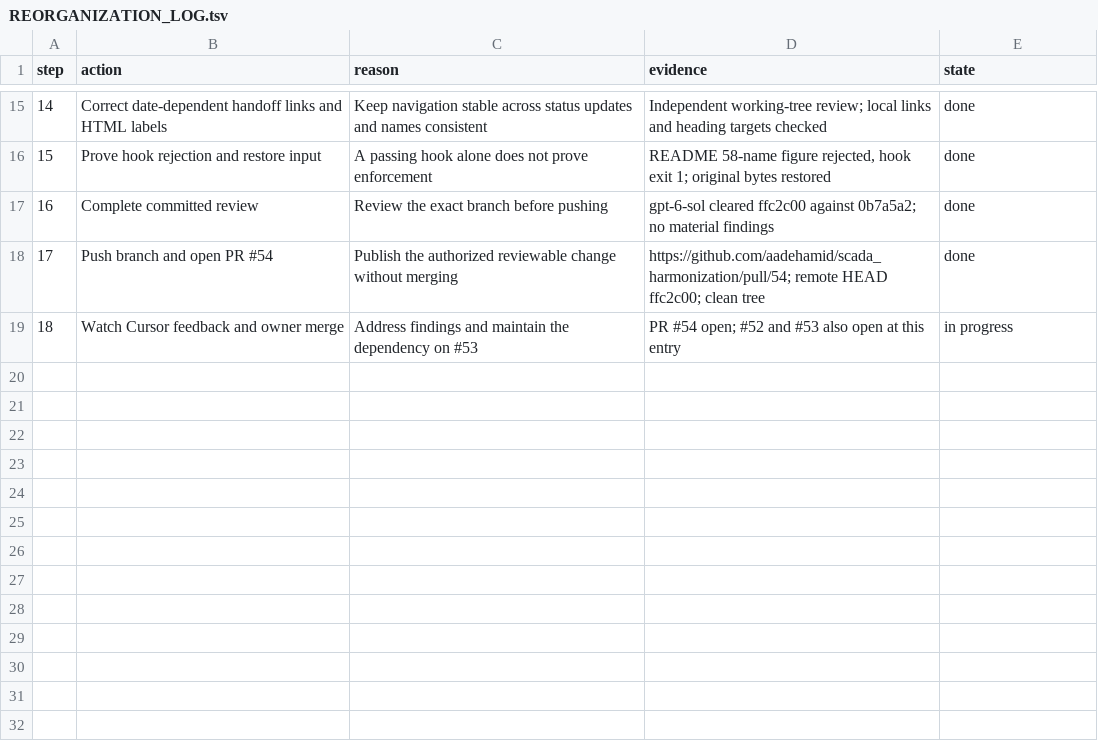
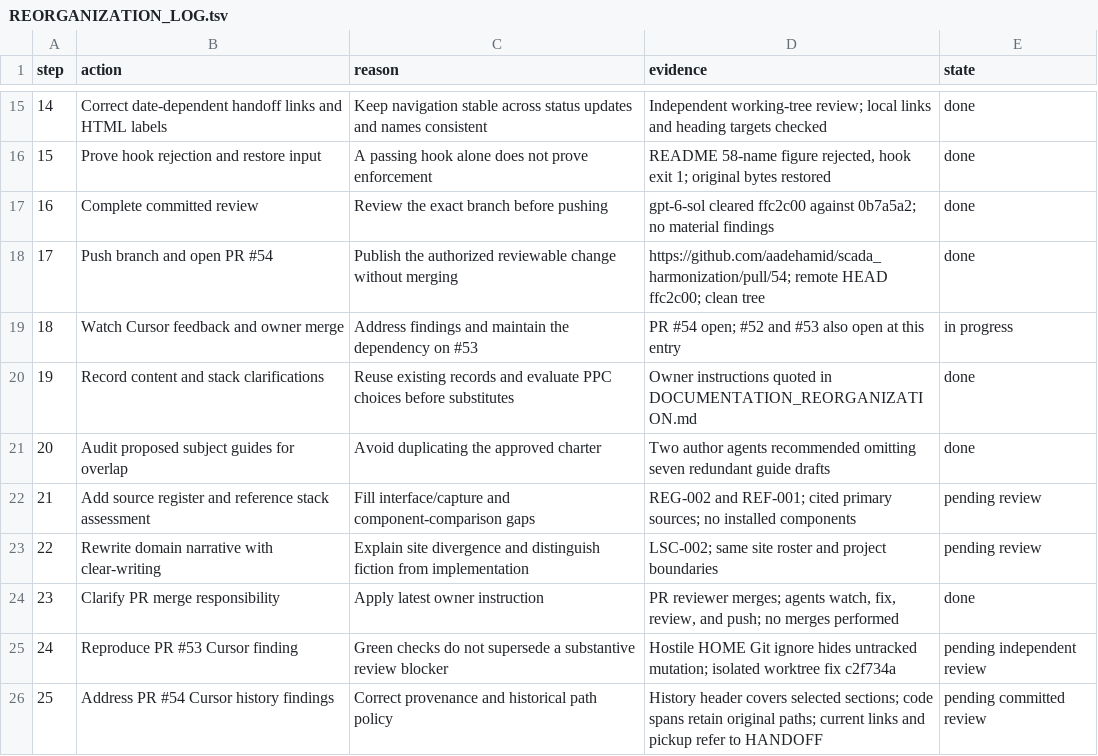
Before and after one commit to aadehamid/scada_harmonization, a TSV file: docs/REORGANIZATION_LOG.tsv, drawn as a sheet; only a part is shown, gaps mark what is left out; the diff names each change by its address in the sheet, - before the commit and + after, or states it on an @@ line.

```diff
--- a/docs/REORGANIZATION_LOG.tsv
+++ b/docs/REORGANIZATION_LOG.tsv
+row 20: 19 | Record content and stack clarifications | Reuse existing records and evaluate PPC choices before substitutes | Owner instructions quoted in DOCUMENTATION_REORGANIZATION.md | done
+row 21: 20 | Audit proposed subject guides for overlap | Avoid duplicating the approved charter | Two author agents recommended omitting seven redundant guide drafts | done
+row 22: 21 | Add source register and reference stack assessment | Fill interface/capture and component-comparison gaps | REG-002 and REF-001; cited primary sources; no installed components | pending review
+row 23: 22 | Rewrite domain narrative with clear-writing | Explain site divergence and distinguish fiction from implementation | LSC-002; same site roster and project boundaries | pending review
+row 24: 23 | Clarify PR merge responsibility | Apply latest owner instruction | PR reviewer merges; agents watch, fix, review, and push; no merges performed | done
+row 25: 24 | Reproduce PR #53 Cursor finding | Green checks do not supersede a substantive review blocker | Hostile HOME Git ignore hides untracked mutation; isolated worktree fix c2f734a | pending independent review
+row 26: 25 | Address PR #54 Cursor history findings | Correct provenance and historical path policy | History header covers selected sections; code spans retain original paths; current links and pickup refer to HANDOFF | pending committed review
```
Also changed, not shown: 10 other files.
